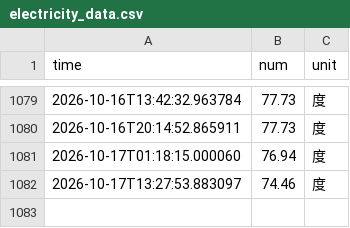
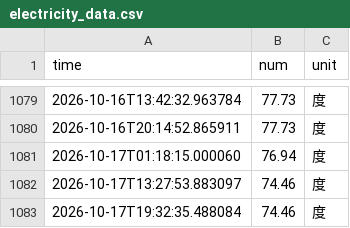
Before and after one commit to lu-cent/nju_electric_monitor, a CSV file: data/electricity_data.csv, drawn as a sheet; only a part is shown, gaps mark what is left out.

```diff
--- a/data/electricity_data.csv
+++ b/data/electricity_data.csv
@@ -1082 +1082,2 @@ time,num,unit
 2026-10-17T13:27:53.883097,74.46,度
+2026-10-17T19:32:35.488084,74.46,度
```
Also changed, not shown: 4 other files.
